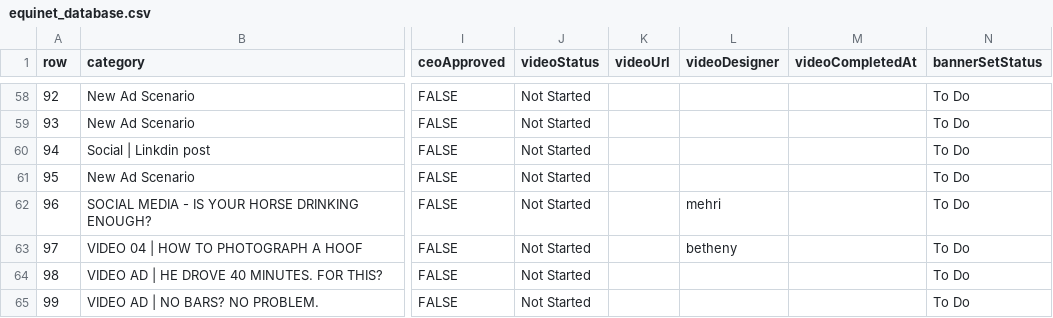
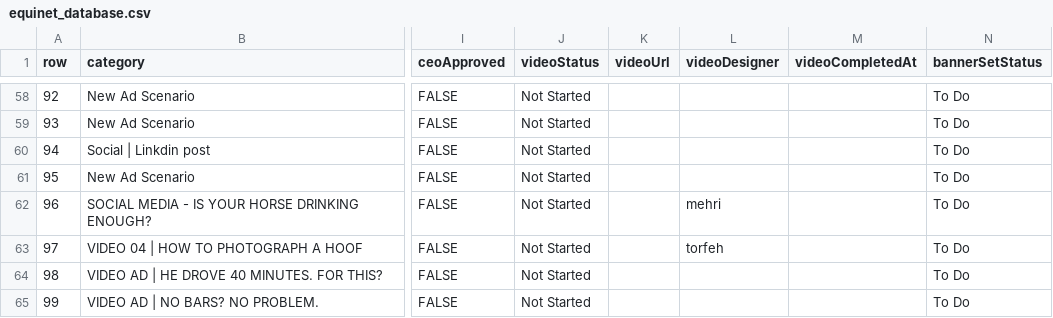
Before and after one commit to mister1986/Equinet, a CSV file: equinet_database.csv, drawn as a sheet; only a part is shown, gaps mark what is left out; the diff names each change by its address in the sheet, - before the commit and + after, or states it on an @@ line.

Commit message:
Assign video designer on ad 97

```diff
--- a/equinet_database.csv
+++ b/equinet_database.csv
-L63 (videoDesigner): betheny
+L63 (videoDesigner): torfeh
```
